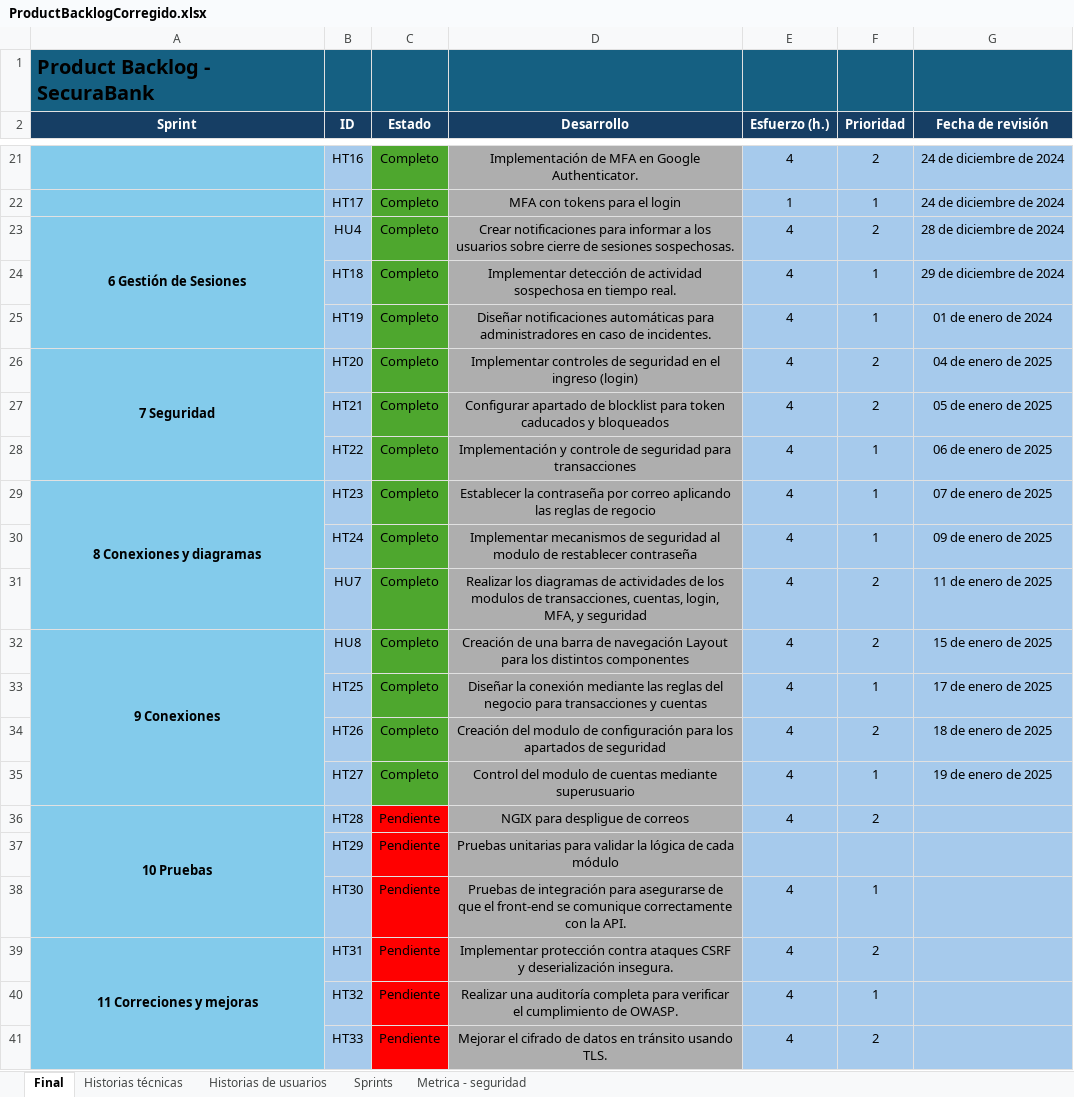
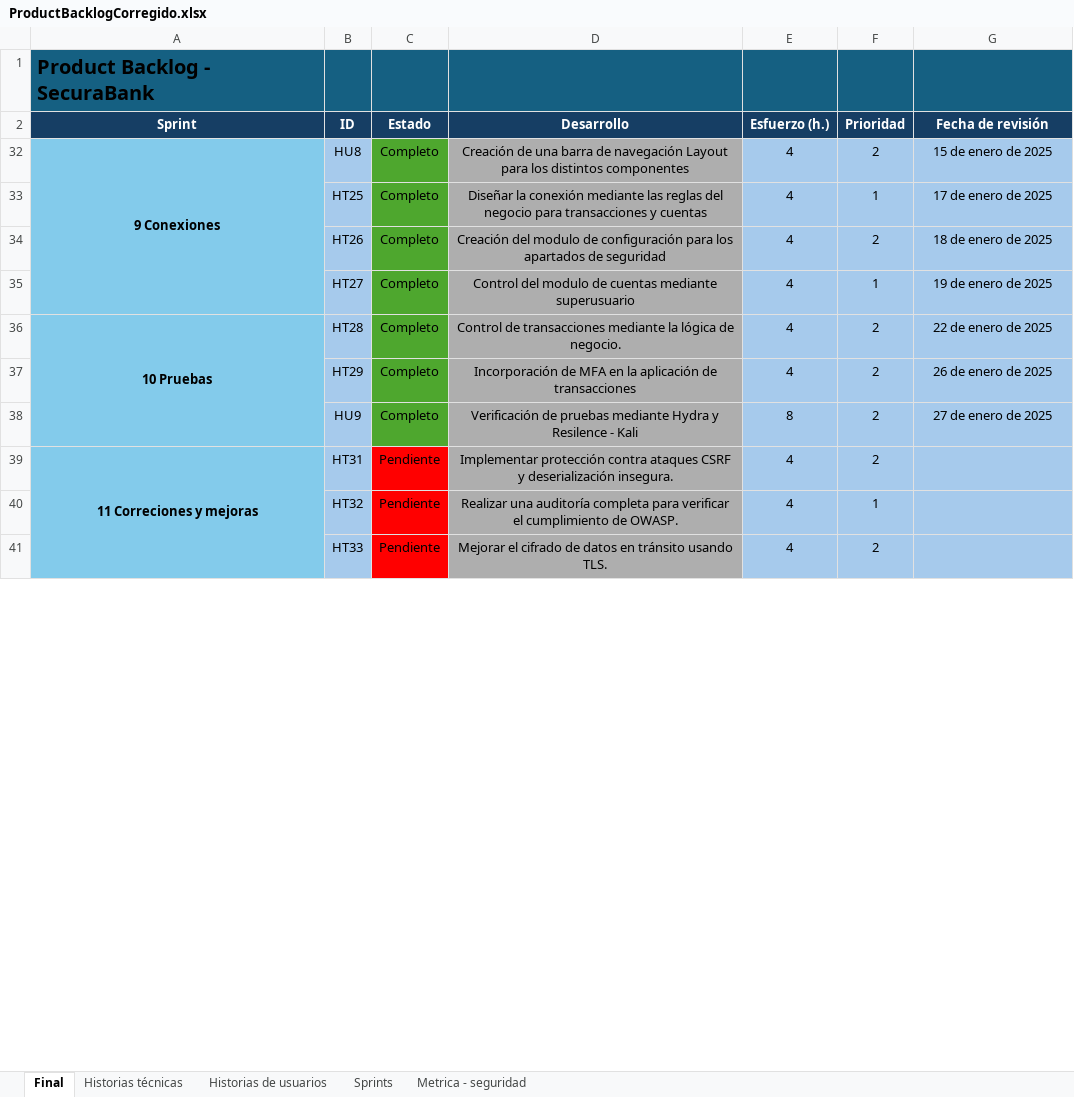
Before and after one commit to DavidAucancela/SecuraBank, an Excel workbook: Documentos/ProductBacklogCorregido.xlsx, sheet Final, drawn as a sheet; only a part is shown, gaps mark what is left out; values as stored, in another font and other column widths than the file's, no borders; removed rows and columns are numbered as before the commit, all else as after; the diff covers the shown part only; the diff names each change by its address in the sheet, - before the commit and + after, or states it on an @@ line.

Commit message:
Sprint 10 - v2

```diff
--- a/Documentos/ProductBacklogCorregido.xlsx (sheet Final)
+++ b/Documentos/ProductBacklogCorregido.xlsx (sheet Final)
@@ row 21 hidden:  | HT16 | Completo | Implementación de MFA en Google Authenticator. | 4 | 2 | 24 de diciembre de 2024 @@
@@ row 22 hidden:  | HT17 | Completo | MFA con tokens para el login | 1 | 1 | 24 de diciembre de 2024 @@
@@ row 23 hidden: 6 Gestión de Sesiones | HU4 | Completo | Crear notificaciones para informar a los usuarios sobre cierre de sesiones sospechosas. | 4 | 2 | 28 de diciembre de 2024 @@
@@ row 24 hidden:  | HT18 | Completo | Implementar detección de actividad sospechosa en tiempo real. | 4 | 1 | 29 de diciembre de 2024 @@
@@ row 25 hidden:  | HT19 | Completo | Diseñar notificaciones automáticas para administradores en caso de incidentes. | 4 | 1 | 01 de enero de 2024 @@
@@ row 26 hidden: 7 Seguridad | HT20 | Completo | Implementar controles de seguridad en el ingreso (login) | 4 | 2 | 04 de enero de 2025 @@
@@ row 27 hidden:  | HT21 | Completo | Configurar apartado de blocklist para token caducados y bloqueados | 4 | 2 | 05 de enero de 2025 @@
@@ row 28 hidden:  | HT22 | Completo | Implementación y controle de seguridad para transacciones | 4 | 1 | 06 de enero de 2025 @@
@@ row 29 hidden: 8 Conexiones y diagramas | HT23 | Completo | Establecer la contraseña por correo aplicando las reglas de regocio | 4 | 1 | 07 de enero de 2025 @@
@@ row 30 hidden:  | HT24 | Completo | Implementar mecanismos de seguridad al modulo de restablecer contraseña | 4 | 1 | 09 de enero de 2025 @@
@@ row 31 hidden:  | HU7 | Completo | Realizar los diagramas de actividades de los modulos de transacciones, cuentas, login, MFA, y seguridad | 4 | 2 | 11 de enero de 2025 @@
-C36:C37 (Estado): Pendiente
+C36:C37 (Estado): Completo
-C36:C37 fill: #FF0000
+C36:C37 fill: #4EA72E
-D36 (Desarrollo): NGIX para despligue de correos
+D36 (Desarrollo): Control de transacciones mediante la lógica de negocio.
-G36 (Fecha de revisión): (empty)
+G36 (Fecha de revisión): 22 de enero de 2025
-D37 (Desarrollo): Pruebas unitarias para validar la lógica de cada módulo
+D37 (Desarrollo): Incorporación de MFA en la aplicación de transacciones
-E37 (Esfuerzo (h.)): (empty)
+E37 (Esfuerzo (h.)): 4
-F37 (Prioridad): (empty)
+F37 (Prioridad): 2
-G37 (Fecha de revisión): (empty)
+G37 (Fecha de revisión): 26 de enero de 2025
-row 38:  | HT30 | Pendiente | Pruebas de integración para asegurarse de que el front-end se comunique correctamente con la API. | 4 | 1
+row 38:  | HU9 | Completo | Verificación de pruebas mediante Hydra y Resilence - Kali | 8 | 2 | 27 de enero de 2025
```
Also changed, not shown: 18 hidden or unhidden rows elsewhere in this sheet, sheet Historias técnicas, sheet Historias de usuarios, 35 other files.
